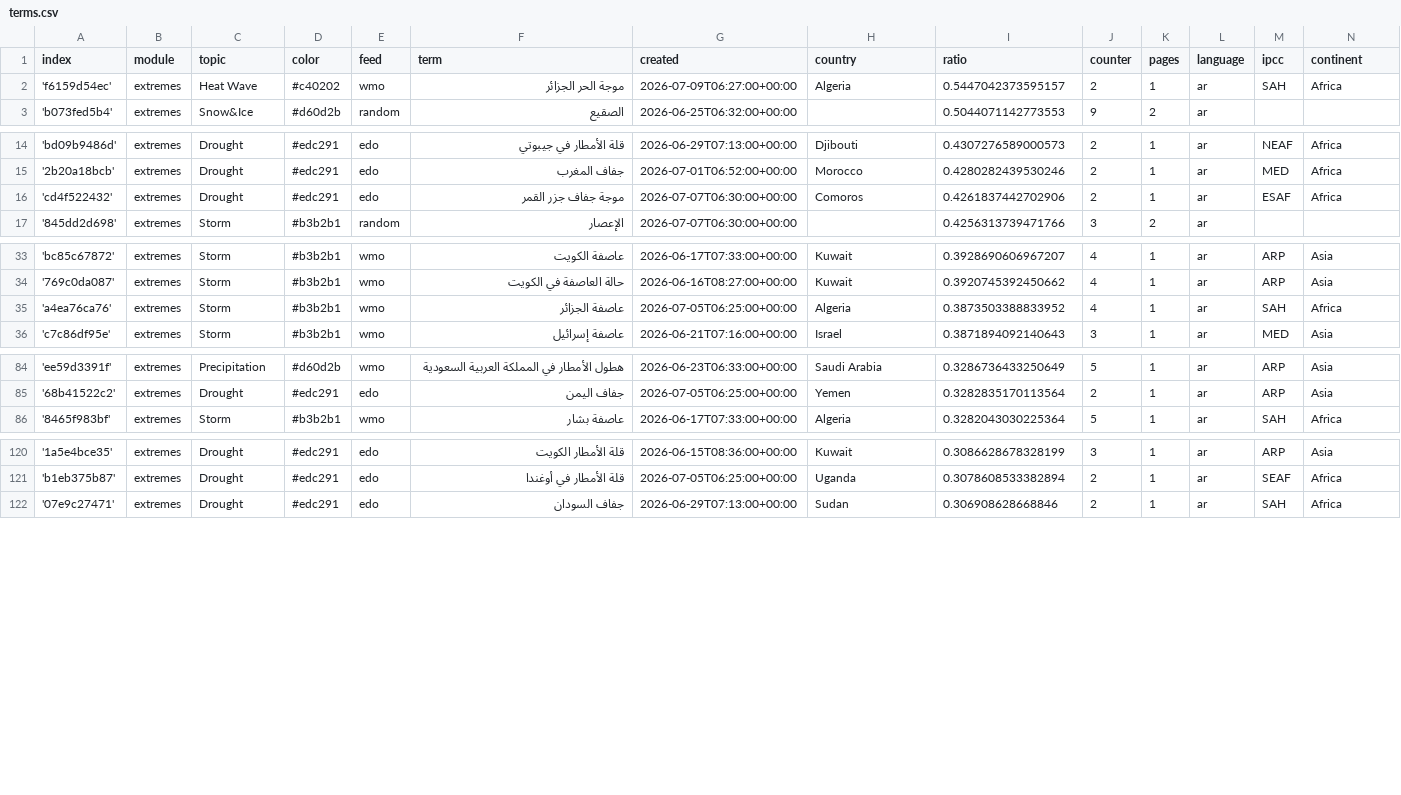
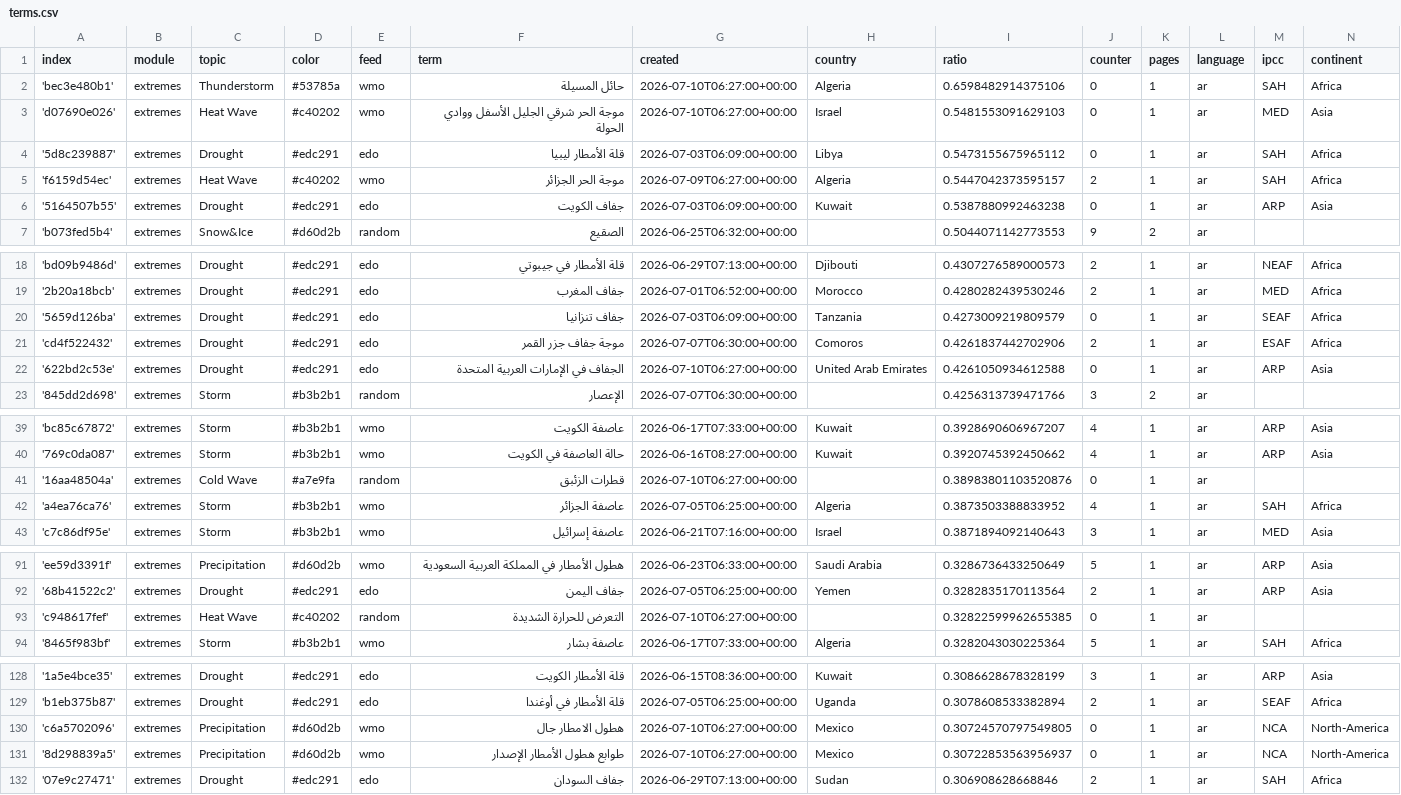
Before and after one commit to MarcoL95-News25/ArabianExtremes, a CSV file: terms.csv, drawn as a sheet; only a part is shown, gaps mark what is left out; the diff names each change by its address in the sheet, - before the commit and + after, or states it on an @@ line.

Commit message:
Commit from GitHub Actions (import:0.0)

```diff
--- a/terms.csv
+++ b/terms.csv
+row 2: 'bec3e480b1' | extremes | Thunderstorm | #53785a | wmo | حائل المسيلة | 2026-07-10T06:27:00+00:00 | Algeria | 0.6598482914375106 | 0 | 1 | ar | SAH | Africa
+row 3: 'd07690e026' | extremes | Heat Wave | #c40202 | wmo | موجة الحر شرقي الجليل الأسفل ووادي الحولة | 2026-07-10T06:27:00+00:00 | Israel | 0.5481553091629103 | 0 | 1 | ar | MED | Asia
+row 4: '5d8c239887' | extremes | Drought | #edc291 | edo | قلة الأمطار ليبيا | 2026-07-03T06:09:00+00:00 | Libya | 0.5473155675965112 | 0 | 1 | ar | SAH | Africa
+row 6: '5164507b55' | extremes | Drought | #edc291 | edo | جفاف الكويت | 2026-07-03T06:09:00+00:00 | Kuwait | 0.5387880992463238 | 0 | 1 | ar | ARP | Asia
+row 20: '5659d126ba' | extremes | Drought | #edc291 | edo | جفاف تنزانيا | 2026-07-03T06:09:00+00:00 | Tanzania | 0.4273009219809579 | 0 | 1 | ar | SEAF | Africa
+row 22: '622bd2c53e' | extremes | Drought | #edc291 | edo | الجفاف في الإمارات العربية المتحدة | 2026-07-10T06:27:00+00:00 | United Arab Emirates | 0.4261050934612588 | 0 | 1 | ar | ARP | Asia
+row 41: '16aa48504a' | extremes | Cold Wave | #a7e9fa | random | قطرات الزئبق | 2026-07-10T06:27:00+00:00 |  | 0.38983801103520876 | 0 | 1 | ar
+row 93: 'c948617fef' | extremes | Heat Wave | #c40202 | random | التعرض للحرارة الشديدة | 2026-07-10T06:27:00+00:00 |  | 0.32822599962655385 | 0 | 1 | ar
+row 130: 'c6a5702096' | extremes | Precipitation | #d60d2b | wmo | هطول الامطار جال | 2026-07-10T06:27:00+00:00 | Mexico | 0.30724570797549805 | 0 | 1 | ar | NCA | North-America
+row 131: '8d298839a5' | extremes | Precipitation | #d60d2b | wmo | طوابع هطول الأمطار الإصدار | 2026-07-10T06:27:00+00:00 | Mexico | 0.30722853563956937 | 0 | 1 | ar | NCA | North-America
```
